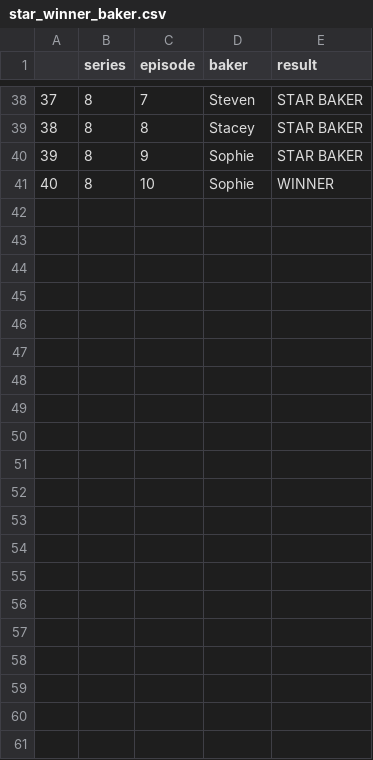
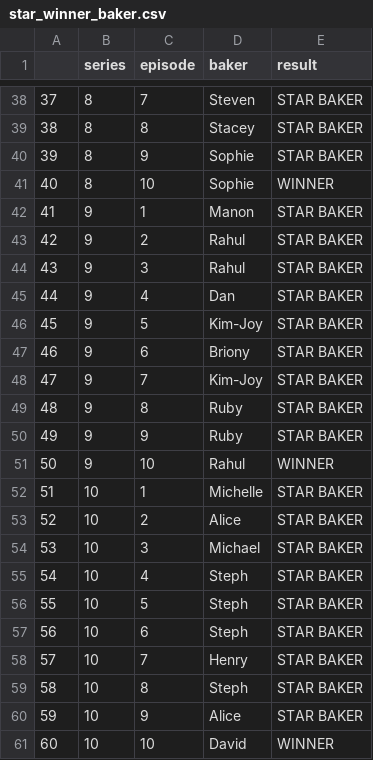
Before and after one commit to lin10lin/p8105_hw2_zl3544, a CSV file: data/gbb_datasets/star_winner_baker.csv, drawn as a sheet; only a part is shown, gaps mark what is left out.

Commit message:
change merged dataset

```diff
--- a/data/gbb_datasets/star_winner_baker.csv
+++ b/data/gbb_datasets/star_winner_baker.csv
@@ -41 +41,21 @@
 "40",8,10,"Sophie","WINNER"
+"41",9,1,"Manon","STAR BAKER"
+"42",9,2,"Rahul","STAR BAKER"
+"43",9,3,"Rahul","STAR BAKER"
+"44",9,4,"Dan","STAR BAKER"
+"45",9,5,"Kim-Joy","STAR BAKER"
+"46",9,6,"Briony","STAR BAKER"
+"47",9,7,"Kim-Joy","STAR BAKER"
+"48",9,8,"Ruby","STAR BAKER"
+"49",9,9,"Ruby","STAR BAKER"
+"50",9,10,"Rahul","WINNER"
+"51",10,1,"Michelle","STAR BAKER"
+"52",10,2,"Alice","STAR BAKER"
+"53",10,3,"Michael","STAR BAKER"
+"54",10,4,"Steph","STAR BAKER"
+"55",10,5,"Steph","STAR BAKER"
+"56",10,6,"Steph","STAR BAKER"
+"57",10,7,"Henry","STAR BAKER"
+"58",10,8,"Steph","STAR BAKER"
+"59",10,9,"Alice","STAR BAKER"
+"60",10,10,"David","WINNER"
```
Also changed, not shown: 4 other files.
